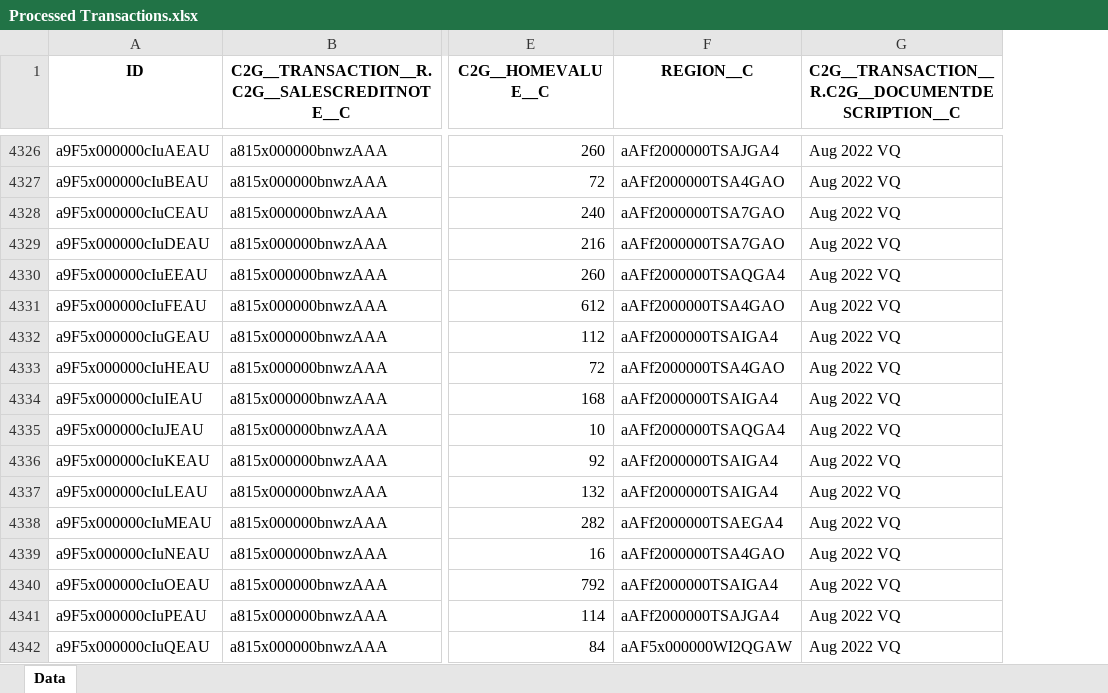
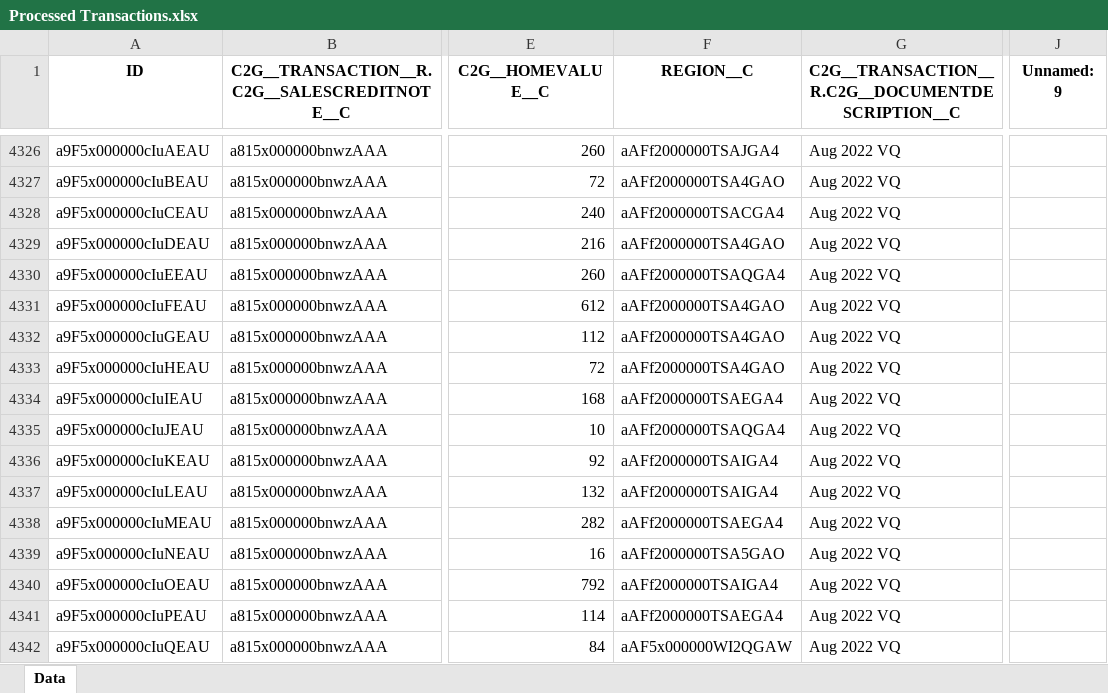
Before and after one commit to Arbalest007/Geography-Zip, an Excel workbook: Processed Transactions.xlsx, sheet Data, drawn as a sheet; only a part is shown, gaps mark what is left out; values as stored, in another font and other column widths than the file's, no borders; the diff covers the shown part only; the diff names each change by its address in the sheet, - before the commit and + after, or states it on an @@ line.

```diff
--- a/Processed Transactions.xlsx (sheet Data)
+++ b/Processed Transactions.xlsx (sheet Data)
+column J (Unnamed: 9), empty
-F4328 (REGION__C): aAFf2000000TSA7GAO
+F4328 (REGION__C): aAFf2000000TSACGA4
-F4329 (REGION__C): aAFf2000000TSA7GAO
+F4329 (REGION__C): aAFf2000000TSA4GAO
-F4332 (REGION__C): aAFf2000000TSAIGA4
+F4332 (REGION__C): aAFf2000000TSA4GAO
-F4334 (REGION__C): aAFf2000000TSAIGA4
+F4334 (REGION__C): aAFf2000000TSAEGA4
-F4339 (REGION__C): aAFf2000000TSA4GAO
+F4339 (REGION__C): aAFf2000000TSA5GAO
-F4341 (REGION__C): aAFf2000000TSAJGA4
+F4341 (REGION__C): aAFf2000000TSAEGA4
```
Also changed, not shown: 1182 edited cells elsewhere in this sheet, 3 other files.
